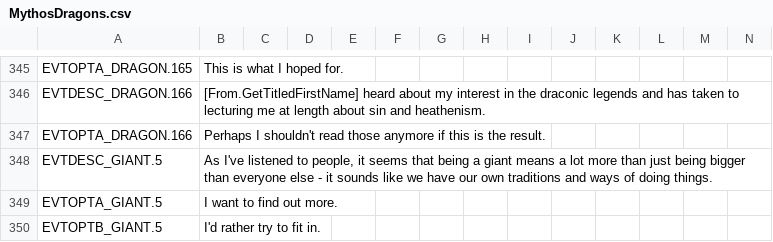
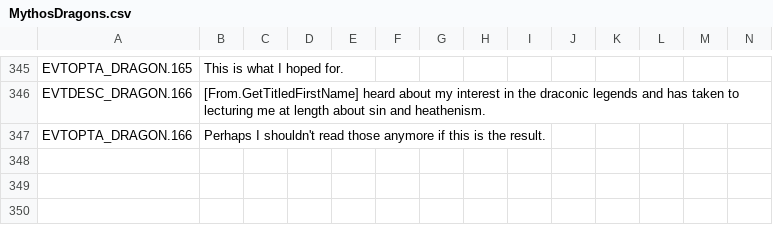
Before and after one commit to Leekoo/Mythos2, a CSV file: Mythos2/localisation/MythosDragons.csv, drawn as a sheet; only a part is shown, gaps mark what is left out; rows hold the shown columns only; the diff names each change by its address in the sheet, - before the commit and + after, or states it on an @@ line.

Commit message:
Giant child culture event

```diff
--- a/Mythos2/localisation/MythosDragons.csv
+++ b/Mythos2/localisation/MythosDragons.csv
-row 348: EVTDESC_GIANT.5 | As I've listened to people, it seems that being a giant means a lot more than just being bigger than everyone else - it sounds like we have our own traditions and ways of doing things.
-row 349: EVTOPTA_GIANT.5 | I want to find out more.
-row 350: EVTOPTB_GIANT.5 | I'd rather try to fit in.
```
Also changed, not shown: 3 other files.
